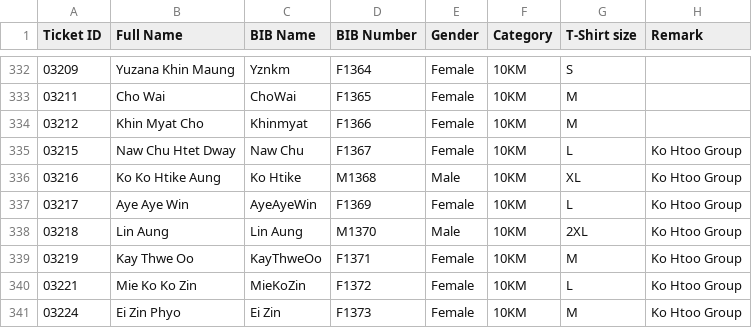
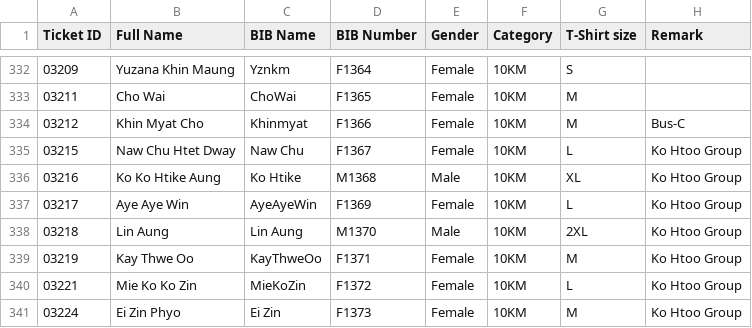
Before and after one commit to runderfulmyanmar-dotcom/bagan-marathon-2026, a CSV file: assets/10Km.csv, drawn as a sheet; only a part is shown, gaps mark what is left out; the diff covers the shown part only.

```diff
--- a/assets/10Km.csv
+++ b/assets/10Km.csv
@@ -333,3 +333,3 @@
 03211,Cho Wai,ChoWai,F1365,Female,10KM,M,
-03212,Khin Myat Cho,Khinmyat,F1366,Female,10KM,M,
+03212,Khin Myat Cho,Khinmyat,F1366,Female,10KM,M,Bus-C
 03215,Naw Chu Htet Dway,Naw Chu,F1367,Female,10KM,L,Ko Htoo Group
```
Also changed, not shown: 12 edited cells elsewhere in this file.
